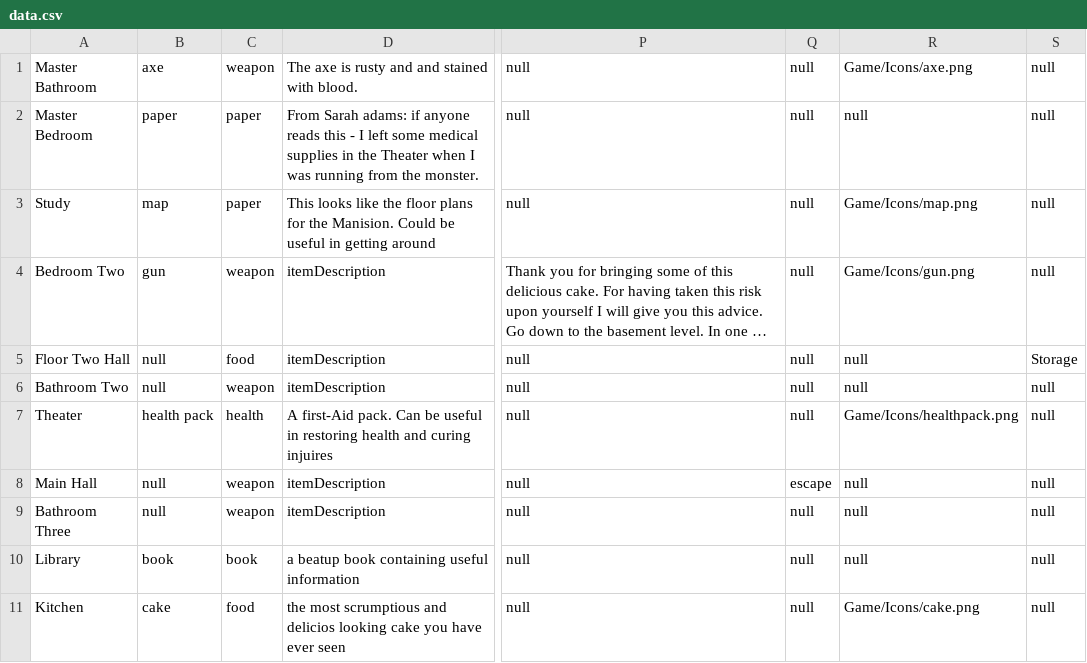
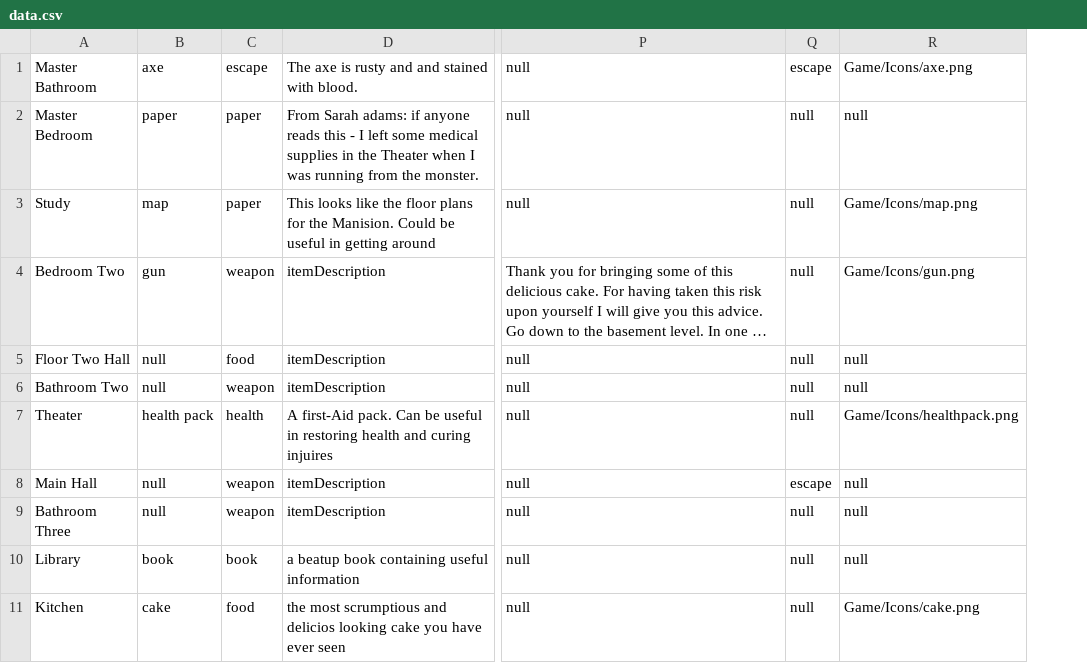
Before and after one commit to dkwon253/RuntimeTerror, a CSV file: Game/RoomData/data.csv, drawn as a sheet; only a part is shown, gaps mark what is left out; long unchanged cells end in …; the diff names each change by its address in the sheet, - before the commit and + after, or states it on an @@ line.

```diff
--- a/Game/RoomData/data.csv
+++ b/Game/RoomData/data.csv
-column S, rows 1-11: null | null | null | null | Storage | null | null | null | null | null | null
-C1: weapon
+C1: escape
-Q1: null
+Q1: escape
```
Also changed, not shown: 1 other file.
